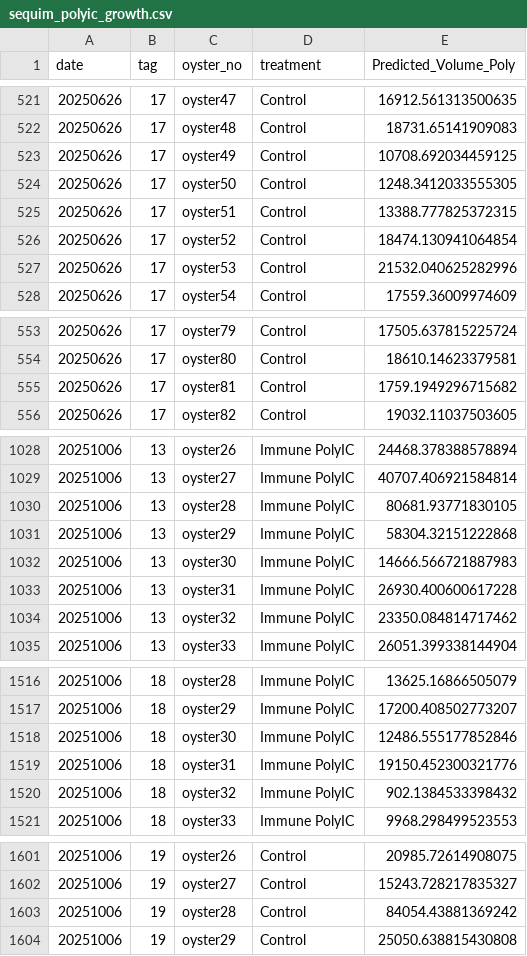
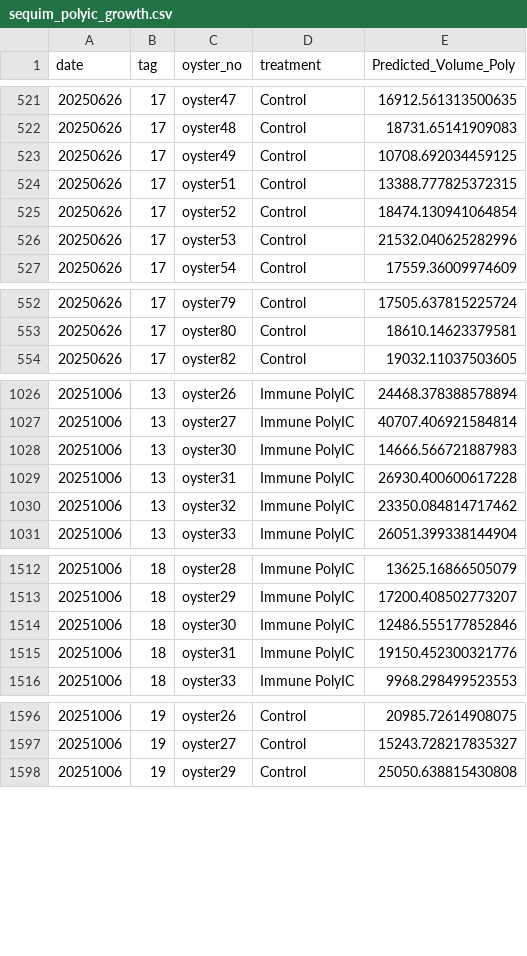
Before and after one commit to RobertsLab/polyIC-larvae, a CSV file: output/sequim_polyic_growth.csv, drawn as a sheet; only a part is shown, gaps mark what is left out; the diff covers the shown part only; the diff names each change by its address in the sheet, - before the commit and + after, or states it on an @@ line.

```diff
--- a/output/sequim_polyic_growth.csv
+++ b/output/sequim_polyic_growth.csv
-row 524: 20250626 | 17 | oyster50 | Control | 1248.3412033555305
-row 555: 20250626 | 17 | oyster81 | Control | 1759.1949296715682
-row 1030: 20251006 | 13 | oyster28 | Immune PolyIC | 80681.93771830105
-row 1031: 20251006 | 13 | oyster29 | Immune PolyIC | 58304.32151222868
-row 1520: 20251006 | 18 | oyster32 | Immune PolyIC | 902.1384533398432
-row 1603: 20251006 | 19 | oyster28 | Control | 84054.43881369242
```
Also changed, not shown: 11 removed rows elsewhere in this file, 3 other files.
